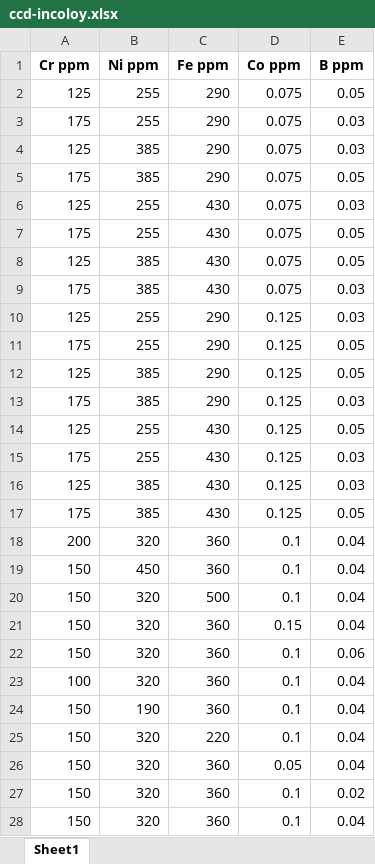
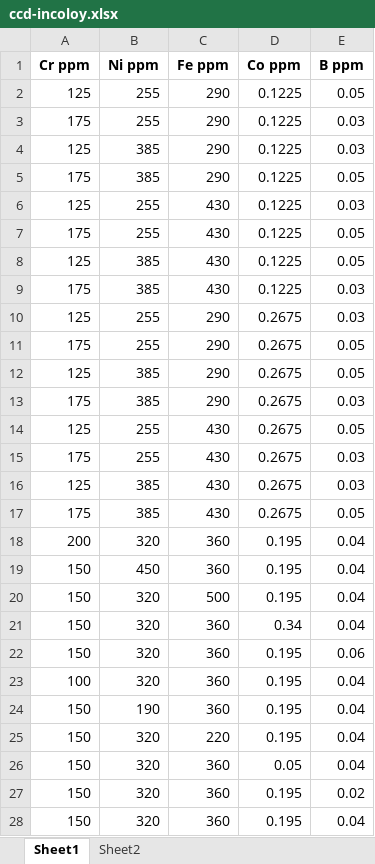
Before and after one commit to DamianPiuselli/DOE, an Excel workbook: ccd-incoloy.xlsx, sheet Sheet1, drawn as a sheet; only a part is shown; values as stored, in another font and other column widths than the file's, no borders; the diff covers the shown part only; the diff names each change by its address in the sheet, - before the commit and + after, or states it on an @@ line.

```diff
--- a/ccd-incoloy.xlsx (sheet Sheet1)
+++ b/ccd-incoloy.xlsx (sheet Sheet1)
+sheet tab: Sheet2
-D2:D9 (Co ppm): 0.075
+D2:D9 (Co ppm): 0.1225
-D10:D17 (Co ppm): 0.125
+D10:D17 (Co ppm): 0.2675
-D18:D20 (Co ppm): 0.1
+D18:D20 (Co ppm): 0.195
-D21 (Co ppm): 0.15
+D21 (Co ppm): 0.34
-D22:D25 (Co ppm): 0.1
+D22:D25 (Co ppm): 0.195
-D27:D28 (Co ppm): 0.1
+D27:D28 (Co ppm): 0.195
```
Also changed, not shown: 4 edited cells elsewhere in this sheet, 1 other file.
